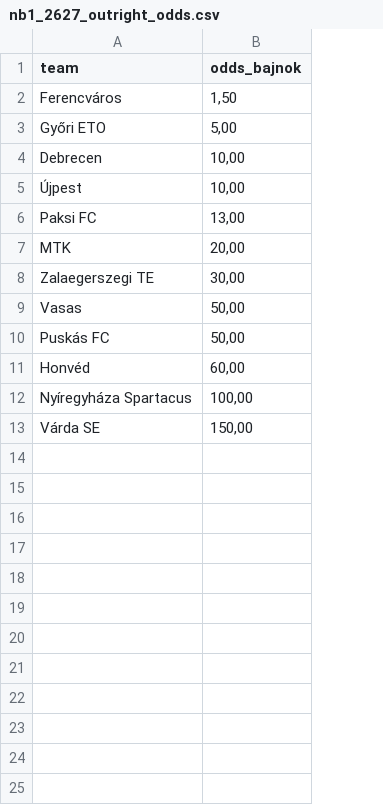
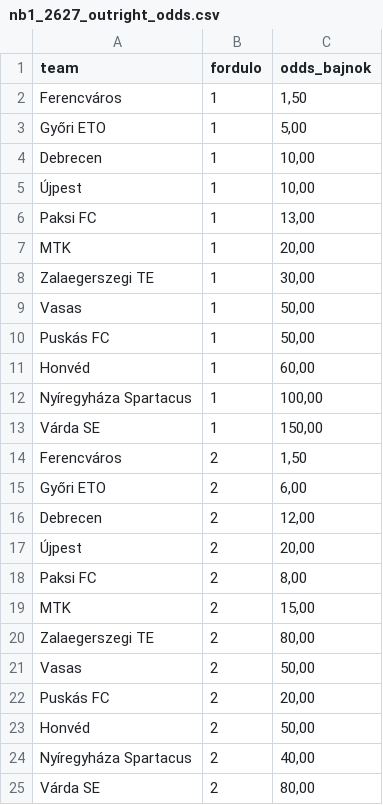
Before and after one commit to LeventeKaszai/leventekaszai.github.io, a CSV file: futball/data/nb1_2627_outright_odds.csv, drawn as a sheet; the diff names each change by its address in the sheet, - before the commit and + after, or states it on an @@ line.

```diff
--- a/futball/data/nb1_2627_outright_odds.csv
+++ b/futball/data/nb1_2627_outright_odds.csv
+column B (fordulo), rows 2-13: all 1
+row 14: Ferencváros | 2 | 1,50
+row 15: Győri ETO | 2 | 6,00
+row 16: Debrecen | 2 | 12,00
+row 17: Újpest | 2 | 20,00
+row 18: Paksi FC | 2 | 8,00
+row 19: MTK | 2 | 15,00
+row 20: Zalaegerszegi TE | 2 | 80,00
+row 21: Vasas | 2 | 50,00
+row 22: Puskás FC | 2 | 20,00
+row 23: Honvéd | 2 | 50,00
+row 24: Nyíregyháza Spartacus | 2 | 40,00
+row 25: Várda SE | 2 | 80,00
```
Also changed, not shown: futball/data/nb1_2627_bookmaker_odds.csv, 16 other files.
